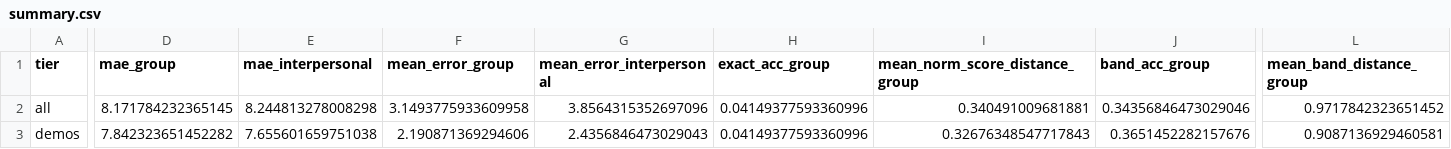
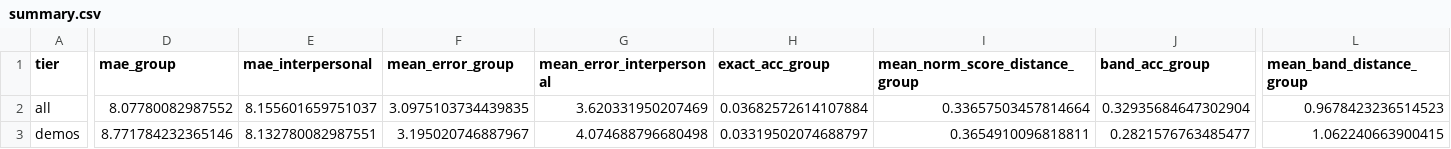
Before and after one commit to Exios66/psych755-jjb, a CSV file: artifacts/posit_full_cohort/summary.csv, drawn as a sheet; only a part is shown, gaps mark what is left out; the diff covers the shown part only; the diff names each change by its address in the sheet, - before the commit and + after, or states it on an @@ line.

```diff
--- a/artifacts/posit_full_cohort/summary.csv
+++ b/artifacts/posit_full_cohort/summary.csv
-D2 (mae_group): 8.171784232365145
+D2 (mae_group): 8.07780082987552
-E2 (mae_interpersonal): 8.244813278008298
+E2 (mae_interpersonal): 8.155601659751037
-F2 (mean_error_group): 3.1493775933609958
+F2 (mean_error_group): 3.0975103734439835
-G2 (mean_error_interpersonal): 3.8564315352697096
+G2 (mean_error_interpersonal): 3.620331950207469
-H2 (exact_acc_group): 0.04149377593360996
+H2 (exact_acc_group): 0.03682572614107884
-I2 (mean_norm_score_distance_group): 0.340491009681881
+I2 (mean_norm_score_distance_group): 0.33657503457814664
-J2 (band_acc_group): 0.34356846473029046
+J2 (band_acc_group): 0.32935684647302904
-L2 (mean_band_distance_group): 0.9717842323651452
+L2 (mean_band_distance_group): 0.9678423236514523
-D3 (mae_group): 7.842323651452282
+D3 (mae_group): 8.771784232365146
-E3 (mae_interpersonal): 7.655601659751038
+E3 (mae_interpersonal): 8.132780082987551
-F3 (mean_error_group): 2.190871369294606
+F3 (mean_error_group): 3.195020746887967
-G3 (mean_error_interpersonal): 2.4356846473029043
+G3 (mean_error_interpersonal): 4.074688796680498
-H3 (exact_acc_group): 0.04149377593360996
+H3 (exact_acc_group): 0.03319502074688797
-I3 (mean_norm_score_distance_group): 0.32676348547717843
+I3 (mean_norm_score_distance_group): 0.3654910096818811
-J3 (band_acc_group): 0.3651452282157676
+J3 (band_acc_group): 0.2821576763485477
-L3 (mean_band_distance_group): 0.9087136929460581
+L3 (mean_band_distance_group): 1.062240663900415
```
Also changed, not shown: 3 added rows and 68 edited cells elsewhere in this file, artifacts/posit_full_cohort/error_by_employment.csv, artifacts/posit_full_cohort/error_by_student_status.csv, 18 other files.
